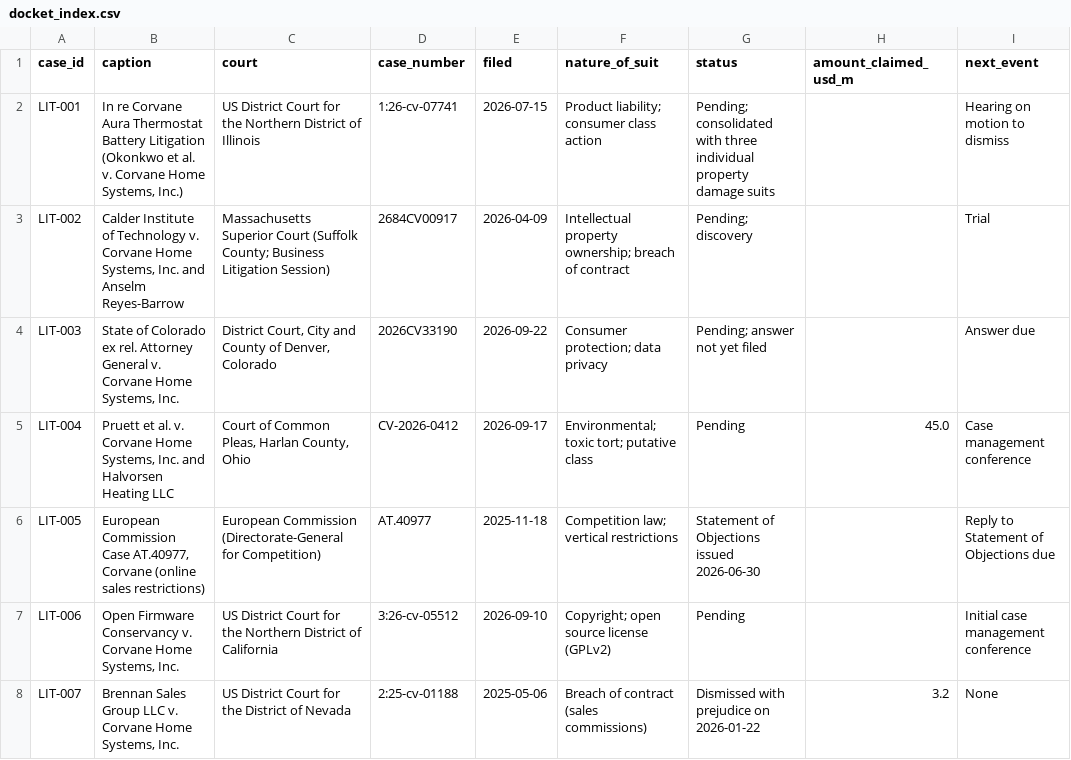
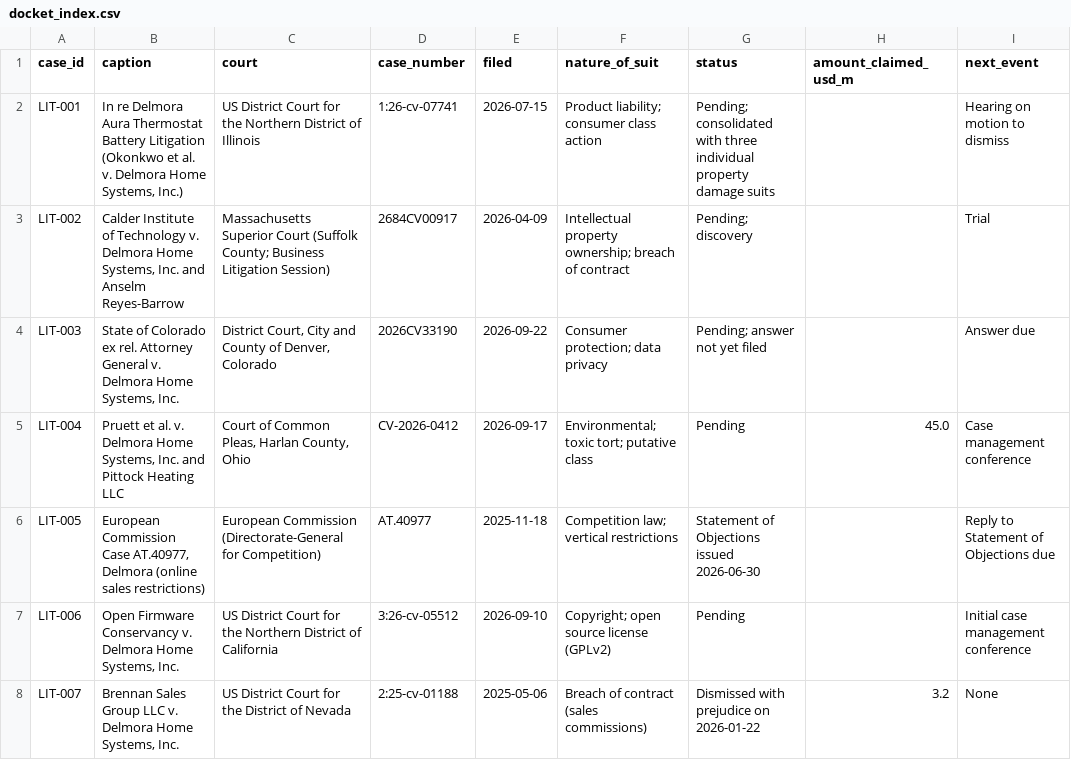
Before and after one commit to sabinejoseph8/Falcon_M-A_Due_Diligence, a CSV file: targets/heron/data/litigation/docket_index.csv, drawn as a sheet; only a part is shown; the diff names each change by its address in the sheet, - before the commit and + after, or states it on an @@ line.

```diff
--- a/targets/heron/data/litigation/docket_index.csv
+++ b/targets/heron/data/litigation/docket_index.csv
-B2 (caption): In re Corvane Aura Thermostat Battery Litigation (Okonkwo et al. v. Corvane Home Systems,…
+B2 (caption): In re Delmora Aura Thermostat Battery Litigation (Okonkwo et al. v. Delmora Home Systems,…
-B3 (caption): …Technology v. Corvane Home Systems,…
+B3 (caption): …Technology v. Delmora Home Systems,…
-B4 (caption): …General v. Corvane Home Systems,…
+B4 (caption): …General v. Delmora Home Systems,…
-B5 (caption): …al. v. Corvane Home Systems, Inc. and Halvorsen Heating LLC
+B5 (caption): …al. v. Delmora Home Systems, Inc. and Pittock Heating LLC
-B6 (caption): …Case AT.40977, Corvane (online sales…
+B6 (caption): …Case AT.40977, Delmora (online sales…
-B7 (caption): …Conservancy v. Corvane Home Systems,…
+B7 (caption): …Conservancy v. Delmora Home Systems,…
-B8 (caption): …LLC v. Corvane Home Systems,…
+B8 (caption): …LLC v. Delmora Home Systems,…
```
Also changed, not shown: targets/heron/data/financials/kpis.csv, 30 other files.
